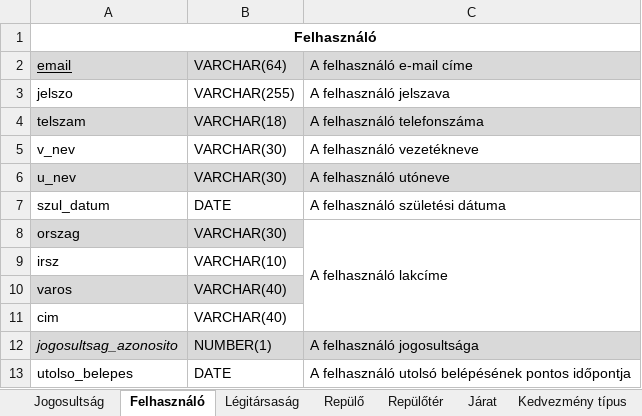
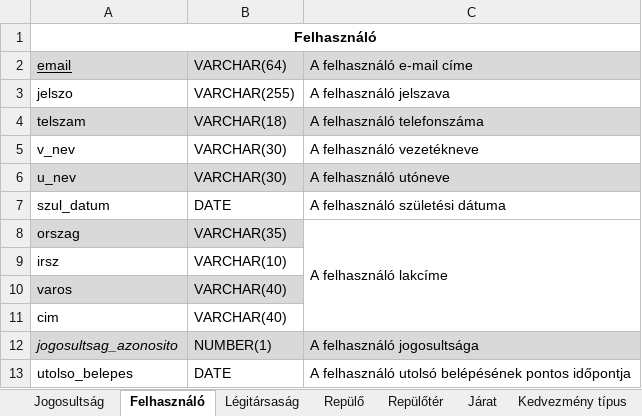
Before and after one commit to 98bazsikaX/Adatb2Projekt, an Excel workbook: doc/relation_schema.xlsx, sheet Felhasználó, drawn as a sheet; values as stored, in another font and other column widths than the file's, no borders; the diff names each change by its address in the sheet, - before the commit and + after, or states it on an @@ line.

```diff
--- a/doc/relation_schema.xlsx (sheet Felhasználó)
+++ b/doc/relation_schema.xlsx (sheet Felhasználó)
-B8: VARCHAR(30)
+B8: VARCHAR(35)
```
Also changed, not shown: sheet Kedvezmény típus, sheet Ország, sheet Kedvezmény, 2 other files.
